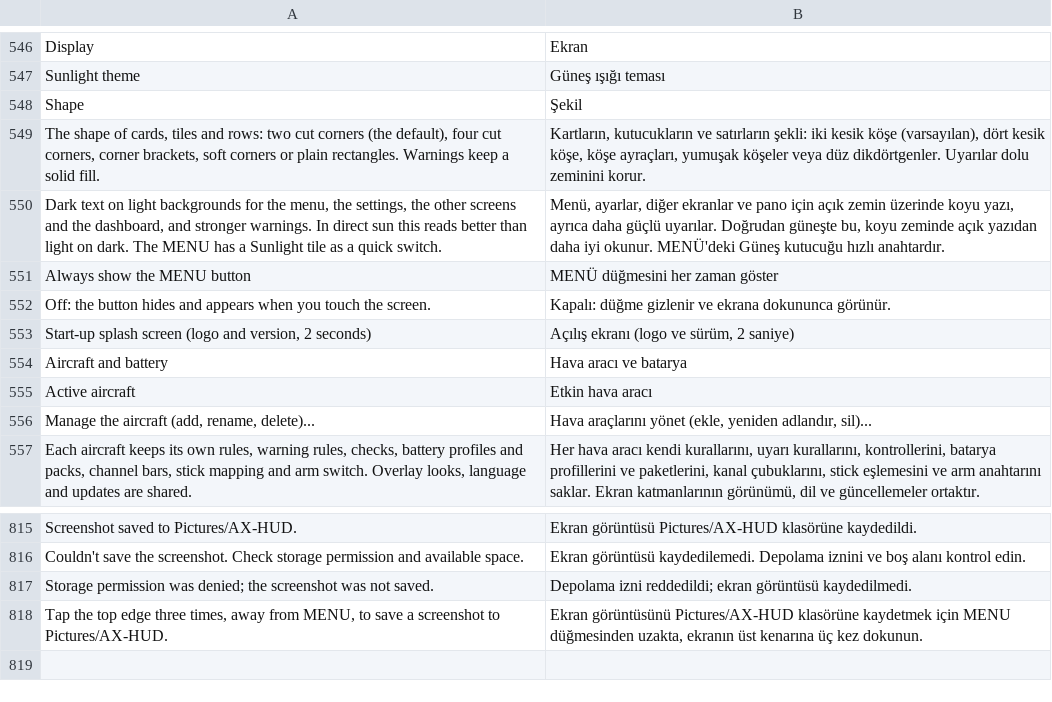
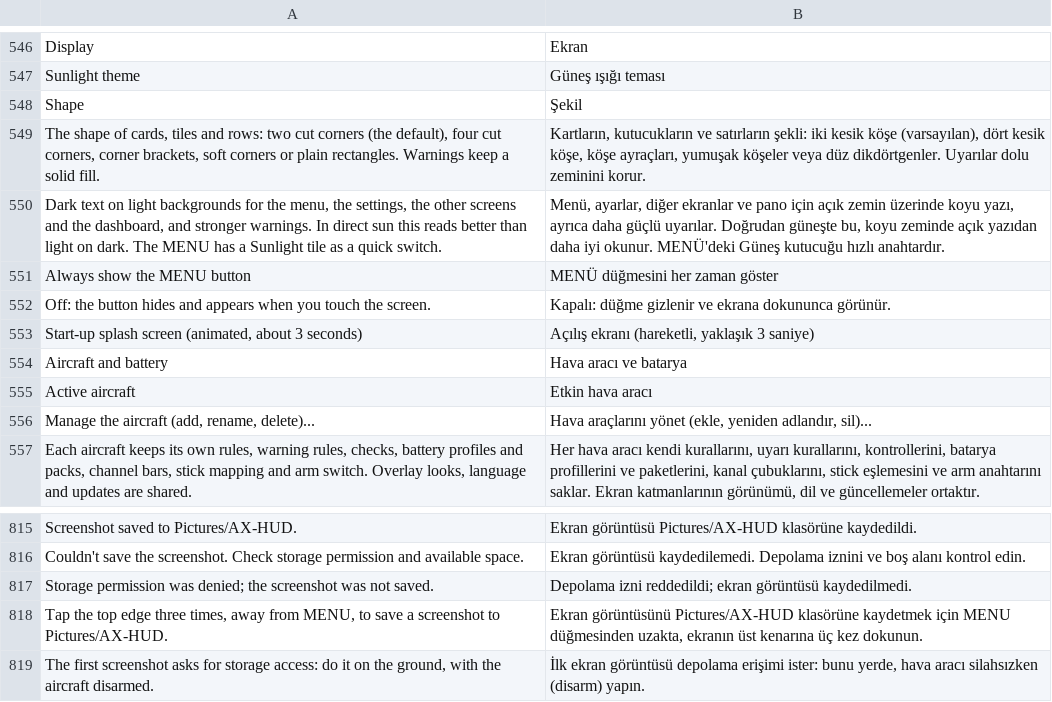
Before and after one commit to eminesrefakbay/RM-AX12-Video-Monitor-And-Announcer-APK, a TSV file: app/src/main/assets/i18n/tr.tsv, drawn as a sheet; only a part is shown, gaps mark what is left out; removed rows and columns are numbered as before the commit, all else as after; the diff names each change by its address in the sheet, - before the commit and + after, or states it on an @@ line.

Commit message:
v1.10.2: screenshot permission fix, README and label cleanup, tests for the docs

```diff
--- a/app/src/main/assets/i18n/tr.tsv
+++ b/app/src/main/assets/i18n/tr.tsv
-row 553: Start-up splash screen (logo and version, 2 seconds) | Açılış ekranı (logo ve sürüm, 2 saniye)
+row 553: Start-up splash screen (animated, about 3 seconds) | Açılış ekranı (hareketli, yaklaşık 3 saniye)
+row 819: The first screenshot asks for storage access: do it on the ground, with the aircraft disarmed. | İlk ekran görüntüsü depolama erişimi ister: bunu yerde, hava aracı silahsızken (disarm) yapın.
```
Also changed, not shown: app/src/main/assets/i18n/de.tsv, app/src/main/assets/i18n/zh.tsv, 17 other files.
